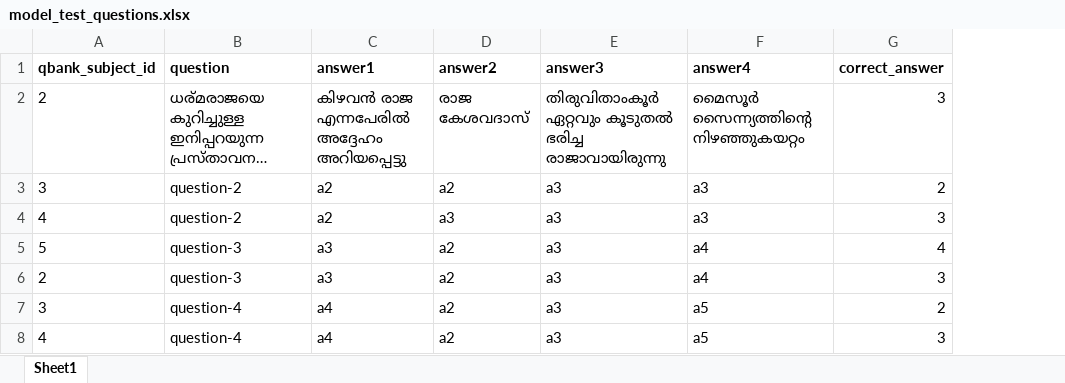
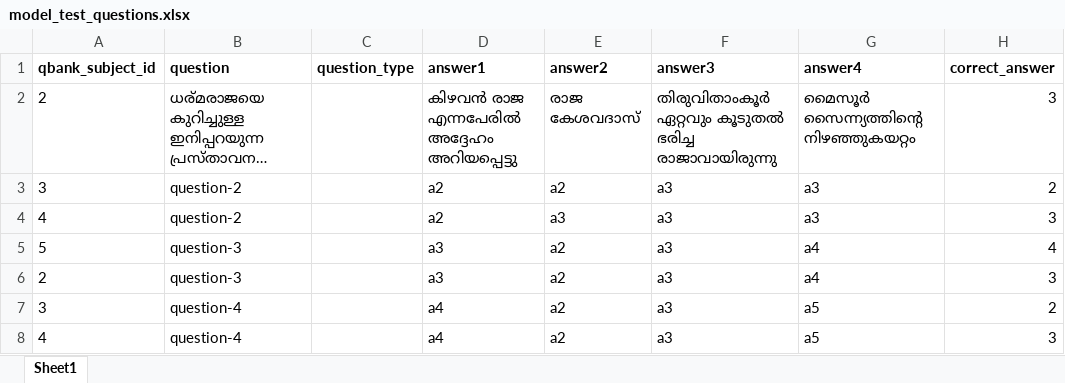
Before and after one commit to getleadconnect/pimt_lms, an Excel workbook: public/model_test_questions.xlsx, sheet Sheet1, drawn as a sheet; long unchanged cells end in …; values as stored, in another font and other column widths than the file's, no borders; the diff names each change by its address in the sheet, - before the commit and + after, or states it on an @@ line.

```diff
--- a/public/model_test_questions.xlsx (sheet Sheet1)
+++ b/public/model_test_questions.xlsx (sheet Sheet1)
+column C (question_type), empty
```
Also changed, not shown: public/import_qbank_questions.xlsx, 1 other file.
